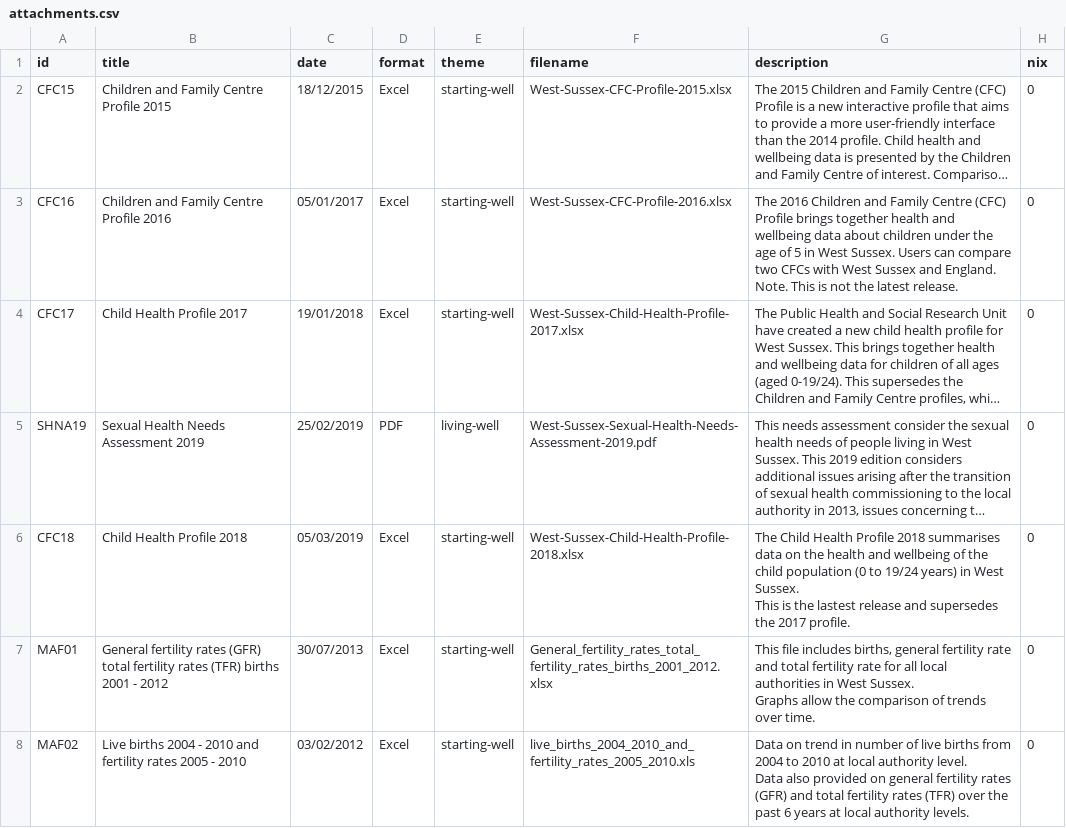
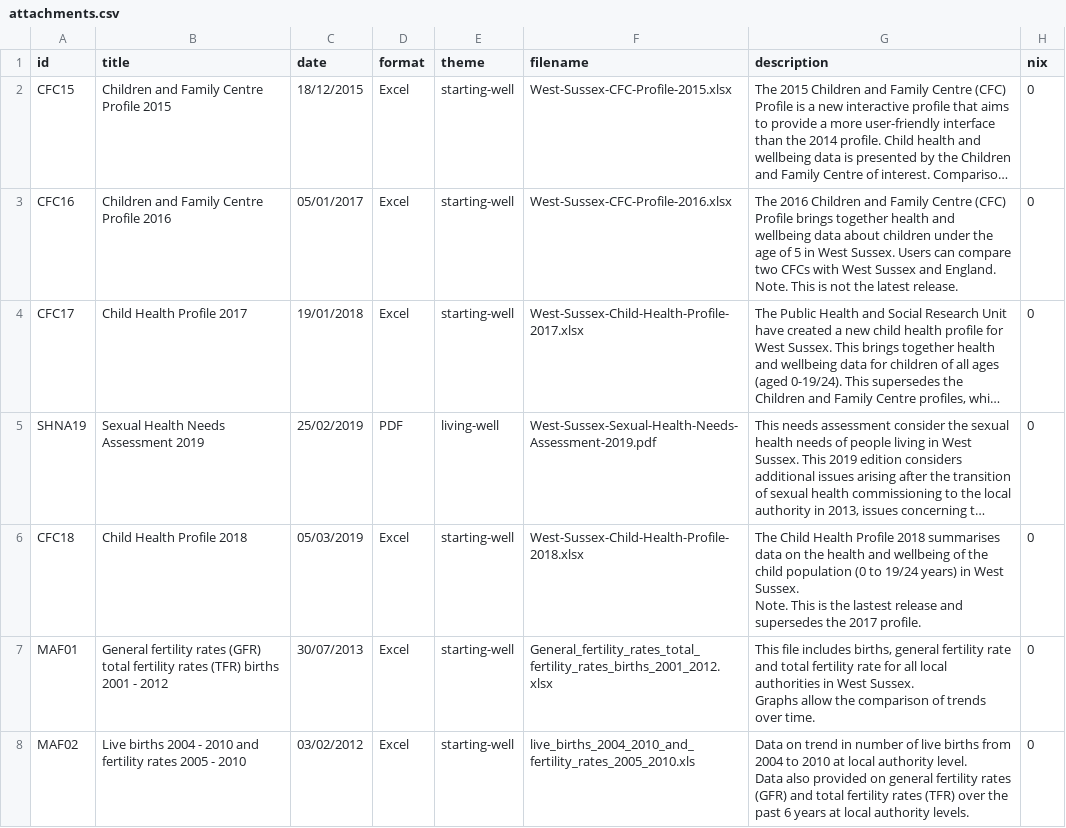
Before and after one commit to WS-JSNA/ws-jsna-netlify, a CSV file: _data/attachments.csv, drawn as a sheet; only a part is shown; long unchanged cells end in …; ↵ is a line break in a cell; the diff names each change by its address in the sheet, - before the commit and + after, or states it on an @@ line.

Commit message:
add all former cfc profiles

```diff
--- a/_data/attachments.csv
+++ b/_data/attachments.csv
-G6 (description): …West Sussex. ↵ This is…
+G6 (description): …West Sussex. ↵ Note. This is…
```
